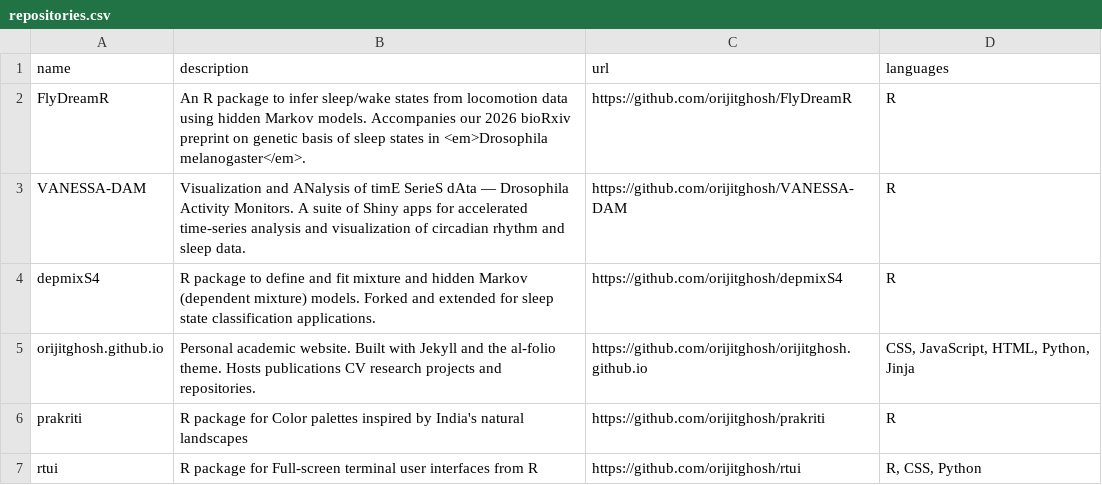
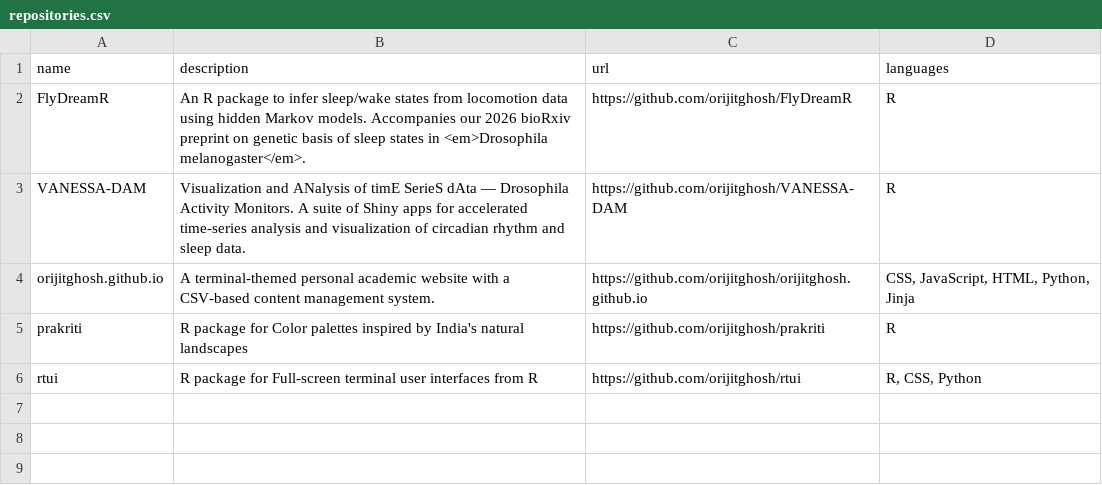
Before and after one commit to orijitghosh/orijitghosh.github.io, a CSV file: data/repositories.csv, drawn as a sheet.

Commit message:
Updated repo list and description

```diff
--- a/data/repositories.csv
+++ b/data/repositories.csv
@@ -3,4 +3,3 @@ FlyDreamR,An R package to infer sleep/wake states from locomotion data using hid
 VANESSA-DAM,Visualization and ANalysis of timE SerieS dAta — Drosophila Activity Monitors. A suite of Shiny apps for accelerated time-series analysis and visualization of circadian rhythm and sleep data.,https://github.com/orijitghosh/VANESSA-DAM,R
-depmixS4,R package to define and fit mixture and hidden Markov (dependent mixture) models. Forked and extended for sleep state classification applications.,https://github.com/orijitghosh/depmixS4,R
-orijitghosh.github.io,Personal academic website. Built with Jekyll and the al-folio theme. Hosts publications CV research projects and repositories.,https://github.com/orijitghosh/orijitghosh.github.io,"CSS, JavaScript, HTML, Python, Jinja"
+orijitghosh.github.io,A terminal-themed personal academic website with a CSV-based content management system.,https://github.com/orijitghosh/orijitghosh.github.io,"CSS, JavaScript, HTML, Python, Jinja"
 prakriti,R package for Color palettes inspired by India's natural landscapes,https://github.com/orijitghosh/prakriti,R
```
